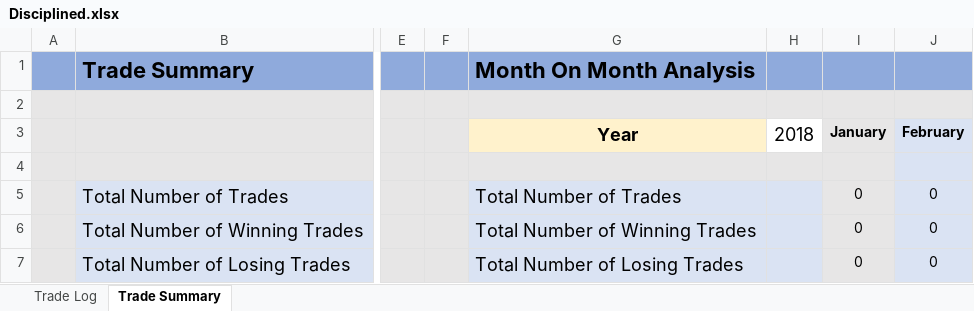
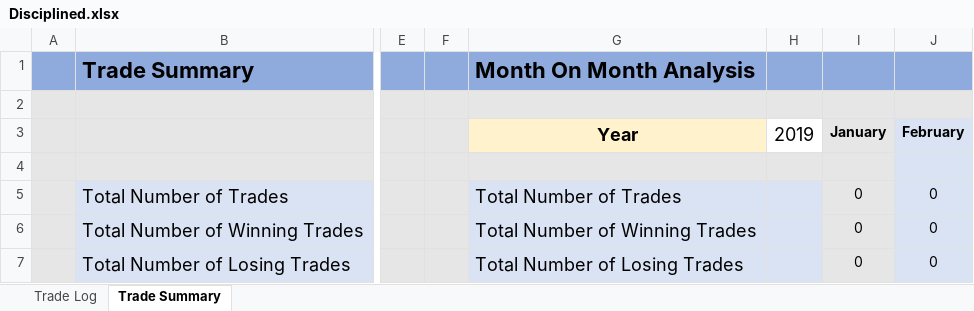
Before and after one commit to ProScriptSlinger/structjour, an Excel workbook: src/Disciplined.xlsx, sheet Trade Summary, drawn as a sheet; only a part is shown, gaps mark what is left out; values as stored, in another font and other column widths than the file's, no borders; the diff names each change by its address in the sheet, - before the commit and + after, or states it on an @@ line.

```diff
--- a/src/Disciplined.xlsx (sheet Trade Summary)
+++ b/src/Disciplined.xlsx (sheet Trade Summary)
-H3: 2018
+H3: 2019
```
Also changed, not shown: sheet Trade Log, 1 other file.
